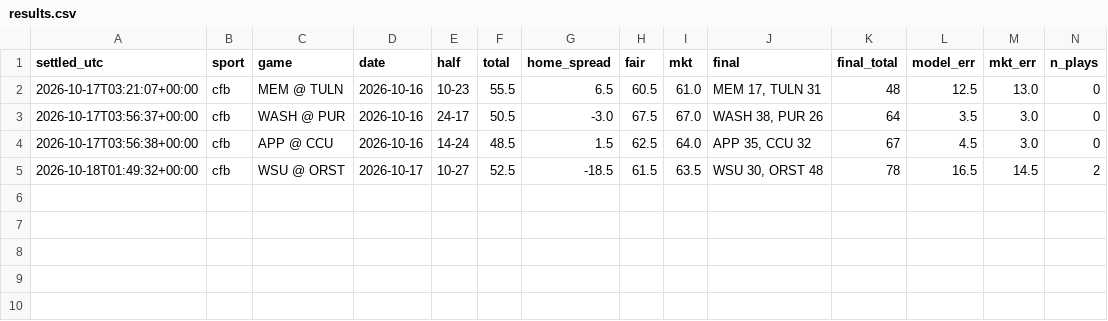
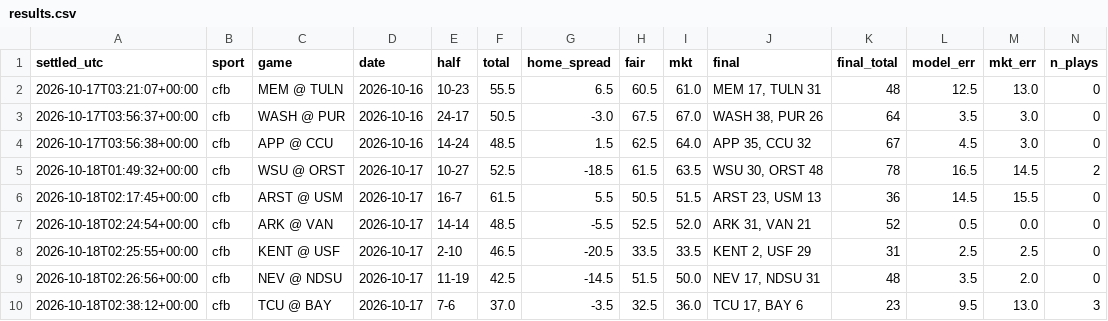
Before and after one commit to fouronetrue/halftime-desk, a CSV file: log/results.csv, drawn as a sheet; only a part is shown; rows hold the shown columns only; the diff names each change by its address in the sheet, - before the commit and + after, or states it on an @@ line.

```diff
--- a/log/results.csv
+++ b/log/results.csv
+row 6: 2026-10-18T02:17:45+00:00 | cfb | ARST @ USM | 2026-10-17 | 16-7 | 61.5 | 5.5 | 50.5 | 51.5 | ARST 23, USM 13 | 36 | 14.5 | 15.5 | 0
+row 7: 2026-10-18T02:24:54+00:00 | cfb | ARK @ VAN | 2026-10-17 | 14-14 | 48.5 | -5.5 | 52.5 | 52.0 | ARK 31, VAN 21 | 52 | 0.5 | 0.0 | 0
+row 8: 2026-10-18T02:25:55+00:00 | cfb | KENT @ USF | 2026-10-17 | 2-10 | 46.5 | -20.5 | 33.5 | 33.5 | KENT 2, USF 29 | 31 | 2.5 | 2.5 | 0
+row 9: 2026-10-18T02:26:56+00:00 | cfb | NEV @ NDSU | 2026-10-17 | 11-19 | 42.5 | -14.5 | 51.5 | 50.0 | NEV 17, NDSU 31 | 48 | 3.5 | 2.0 | 0
+row 10: 2026-10-18T02:38:12+00:00 | cfb | TCU @ BAY | 2026-10-17 | 7-6 | 37.0 | -3.5 | 32.5 | 36.0 | TCU 17, BAY 6 | 23 | 9.5 | 13.0 | 3
```
Also changed, not shown: log/halftime_log.csv, 1 other file.
